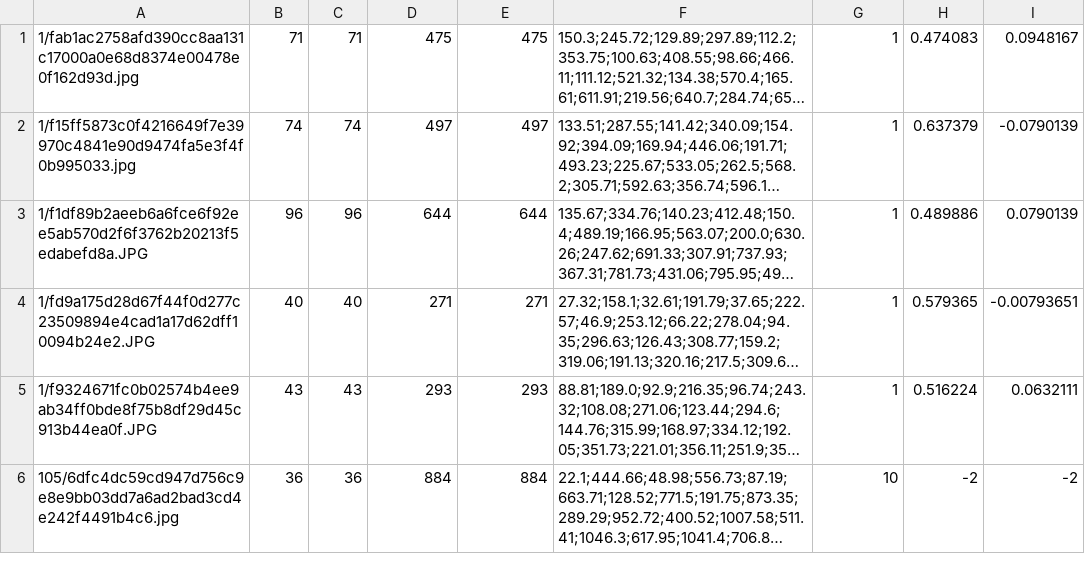
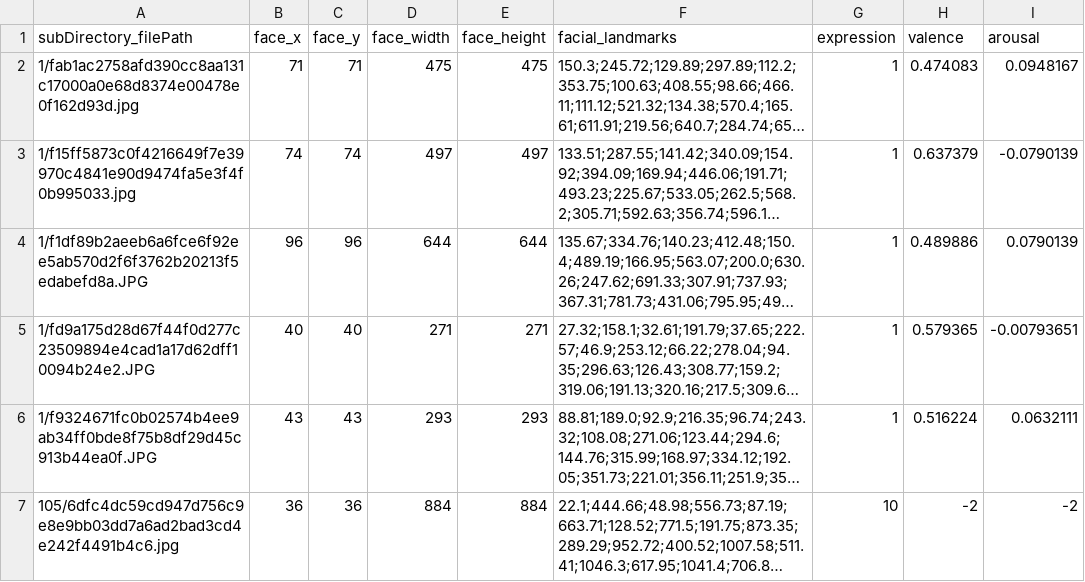
Before and after one commit to chenghanc/Emotion2, a CSV file: affectnet/test.csv, drawn as a sheet; only a part is shown; long unchanged cells end in …; the diff names each change by its address in the sheet, - before the commit and + after, or states it on an @@ line.

Commit message:
update

```diff
--- a/affectnet/test.csv
+++ b/affectnet/test.csv
+row 1: subDirectory_filePath | face_x | face_y | face_width | face_height | facial_landmarks | expression | valence | arousal
```
